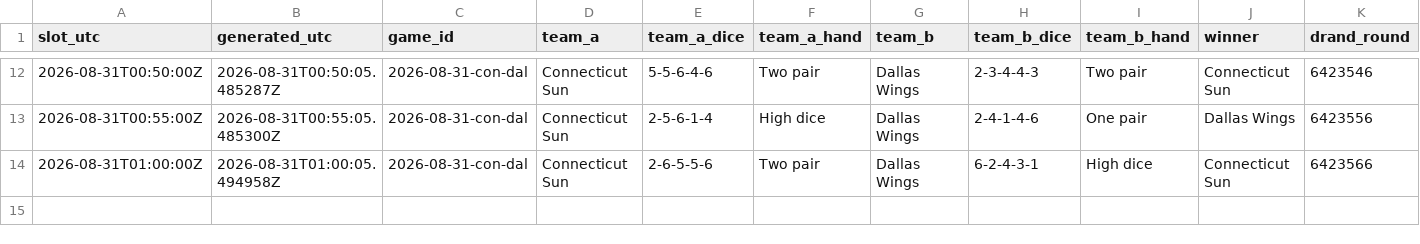
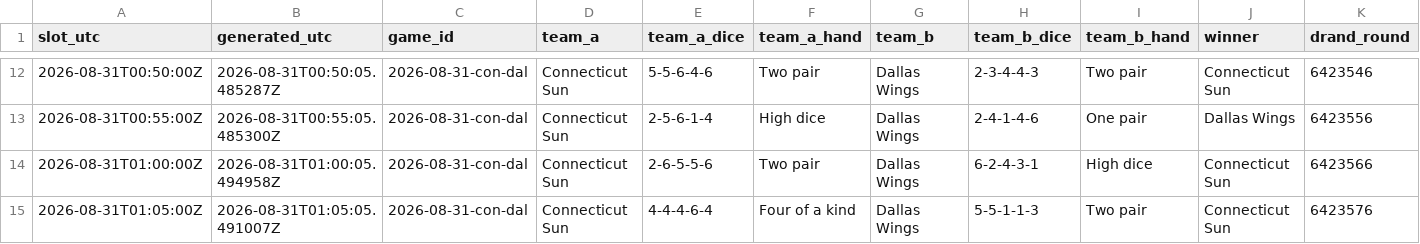
Before and after one commit to shabahren/wnba-dice-poker, a CSV file: data/2026-08-31-con-dal.csv, drawn as a sheet; only a part is shown, gaps mark what is left out; rows hold the shown columns only; the diff names each change by its address in the sheet, - before the commit and + after, or states it on an @@ line.

```diff
--- a/data/2026-08-31-con-dal.csv
+++ b/data/2026-08-31-con-dal.csv
+row 15: 2026-08-31T01:05:00Z | 2026-08-31T01:05:05.491007Z | 2026-08-31-con-dal | Connecticut Sun | 4-4-4-6-4 | Four of a kind | Dallas Wings | 5-5-1-1-3 | Two pair | Connecticut Sun | 6423576
```
Also changed, not shown: data/2026-08-30-gsv-por.csv.
